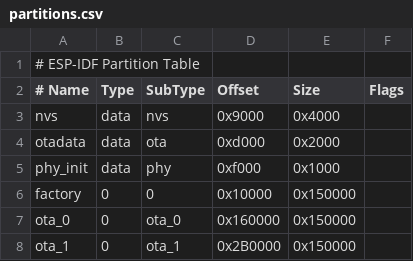
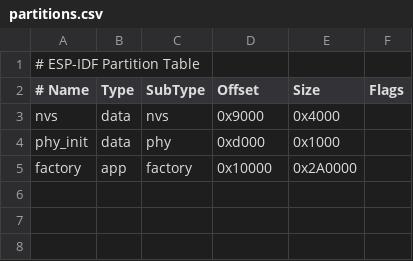
Before and after one commit to Dauthdaert1/TouchscreenLEDControl, a CSV file: ui_controller/partitions.csv, drawn as a sheet; removed rows and columns are numbered as before the commit, all else as after; the diff names each change by its address in the sheet, - before the commit and + after, or states it on an @@ line.

Commit message:
Got basic communication between microcontrollers, need to make it send useful data still

```diff
--- a/ui_controller/partitions.csv
+++ b/ui_controller/partitions.csv
-row 4: otadata | data | ota | 0xd000 | 0x2000
-D4 (Offset): 0xf000
+D4 (Offset): 0xd000
-B5 (Type): 0
+B5 (Type): app
-C5 (SubType): 0
+C5 (SubType): factory
-E5 (Size): 0x150000
+E5 (Size): 0x2A0000
-row 7: ota_0 | 0 | ota_0 | 0x160000 | 0x150000
-row 8: ota_1 | 0 | ota_1 | 0x2B0000 | 0x150000
```
Also changed, not shown: 19 other files.
